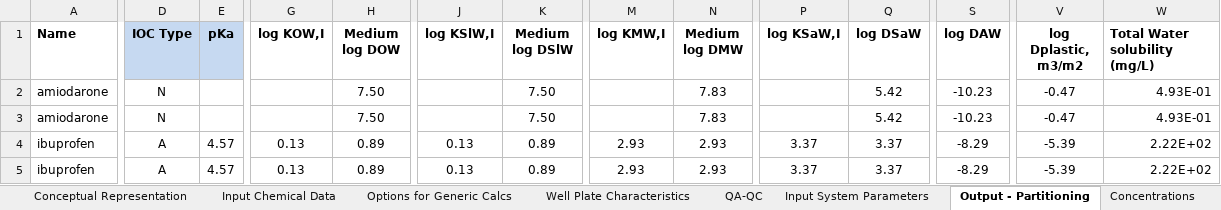
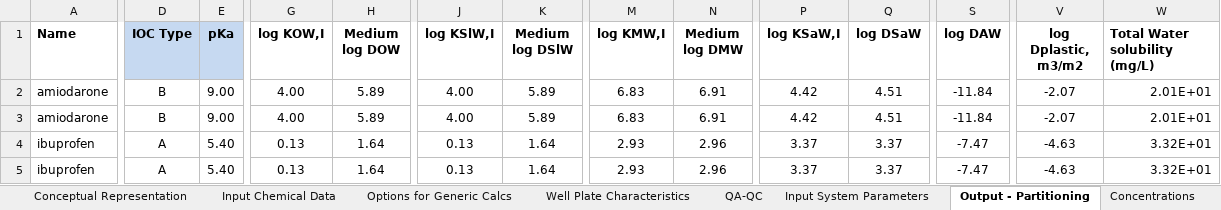
Before and after one commit to hsingchiehlin/Invitro_mass_balance_models, an Excel workbook: model performance comparison/Amount_Cell_Media/Truisi 2015/Results/IV-MBM EQP v2.1 WEB 2024_PHH.xlsm, sheet Output - Partitioning, drawn as a sheet; only a part is shown, gaps mark what is left out; values as stored, in another font and other column widths than the file's, no borders; the diff covers the shown part only; the diff names each change by its address in the sheet, - before the commit and + after, or states it on an @@ line.

```diff
--- a/model performance comparison/Amount_Cell_Media/Truisi 2015/Results/IV-MBM EQP v2.1 WEB 2024_PHH.xlsm (sheet Output - Partitioning)
+++ b/model performance comparison/Amount_Cell_Media/Truisi 2015/Results/IV-MBM EQP v2.1 WEB 2024_PHH.xlsm (sheet Output - Partitioning)
-D2:D3 (IOC Type): N
+D2:D3 (IOC Type): B
-E2:E3 (pKa): (empty)
+E2:E3 (pKa): 9.00
-G2:G3 (log KOW,I): (empty)
+G2:G3 (log KOW,I): 4.00
-H2:H3 (Medium log DOW): 7.50
+H2:H3 (Medium log DOW): 5.89
-J2:J3 (log KSlW,I): (empty)
+J2:J3 (log KSlW,I): 4.00
-K2:K3 (Medium log DSlW): 7.50
+K2:K3 (Medium log DSlW): 5.89
-M2:M3 (log KMW,I): (empty)
+M2:M3 (log KMW,I): 6.83
-N2:N3 (Medium log DMW): 7.83
+N2:N3 (Medium log DMW): 6.91
-P2:P3 (log KSaW,I): (empty)
+P2:P3 (log KSaW,I): 4.42
-Q2:Q3 (log DSaW): 5.42
+Q2:Q3 (log DSaW): 4.51
-S2:S3 (log DAW): -10.23
+S2:S3 (log DAW): -11.84
-V2:V3 (log Dplastic, m3/m2): -0.47
+V2:V3 (log Dplastic, m3/m2): -2.07
-W2:W3 (Total Water solubility (mg/L)): 4.93E-01
+W2:W3 (Total Water solubility (mg/L)): 2.01E+01
-E4:E5 (pKa): 4.57
+E4:E5 (pKa): 5.40
-H4:H5 (Medium log DOW): 0.89
+H4:H5 (Medium log DOW): 1.64
-K4:K5 (Medium log DSlW): 0.89
+K4:K5 (Medium log DSlW): 1.64
-N4:N5 (Medium log DMW): 2.93
+N4:N5 (Medium log DMW): 2.96
-S4:S5 (log DAW): -8.29
+S4:S5 (log DAW): -7.47
-V4:V5 (log Dplastic, m3/m2): -5.39
+V4:V5 (log Dplastic, m3/m2): -4.63
-W4:W5 (Total Water solubility (mg/L)): 2.22E+02
+W4:W5 (Total Water solubility (mg/L)): 3.32E+01
```
Also changed, not shown: 2 edited cells elsewhere in this sheet, sheet IVIVE, sheet Concentrations, sheet QA-QC, sheet Mass Balance, sheet Mass Fractions, sheet Input Chemical Data, charts or pictures, model performance comparison/Amount_Cell_Media/Truisi 2015/Results/Fischer model_HepaRG.xlsx, model performance comparison/Amount_Cell_Media/Truisi 2015/Results/Fischer model_PHH.xlsx, 6 other files.
